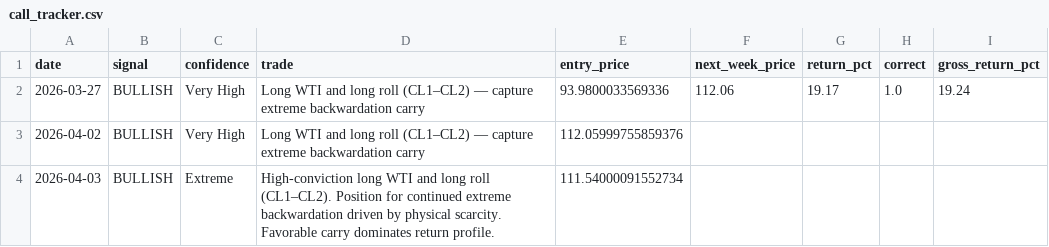
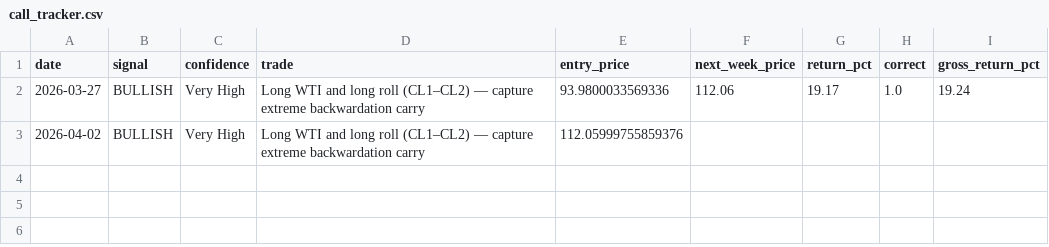
Before and after one commit to AdityaManojMenon/weekly-crude-market-brief, a CSV file: call_tracker.csv, drawn as a sheet.

```diff
--- a/call_tracker.csv
+++ b/call_tracker.csv
@@ -3,2 +3 @@ date,signal,confidence,trade,entry_price,next_week_price,return_pct,correct,gros
 2026-04-02,BULLISH,Very High,Long WTI and long roll (CL1–CL2) — capture extreme backwardation carry,112.05999755859376,,,,
-2026-04-03,BULLISH,Extreme,High-conviction long WTI and long roll (CL1–CL2). Position for continued extreme backwardation driven by physical scarcity. Favorable carry dominates return profile.,111.54000091552734,,,,
```
Also changed, not shown: 12 other files.
